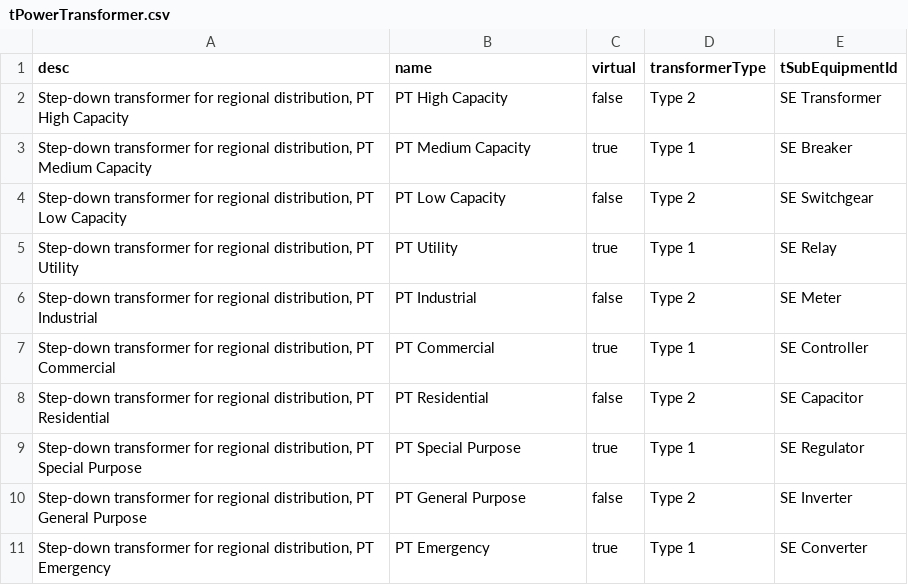
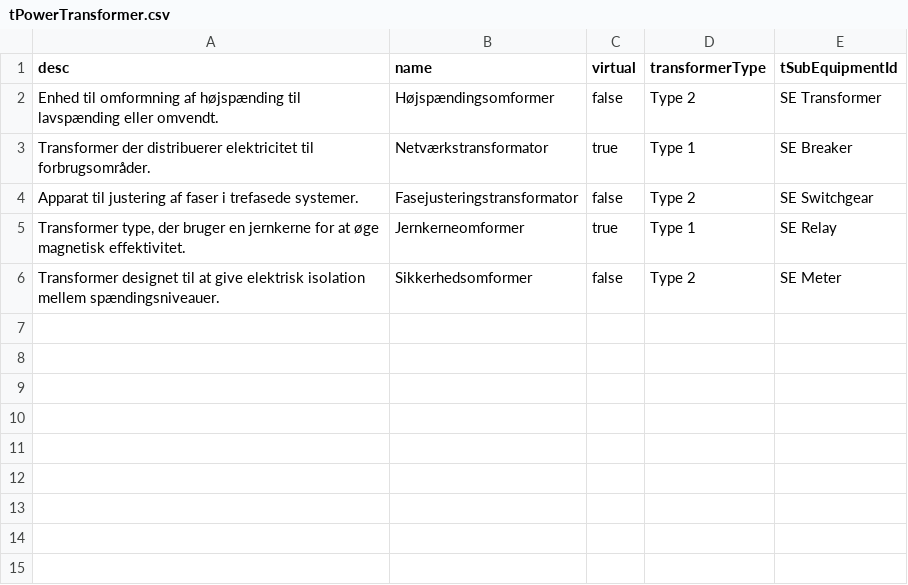
Before and after one commit to Frederikh1/cim_ontology, a CSV file: IEC_Data/tPowerTransformer.csv, drawn as a sheet.

Commit message:
Update tPowerTransformer.csv

```diff
--- a/IEC_Data/tPowerTransformer.csv
+++ b/IEC_Data/tPowerTransformer.csv
@@ -1,11 +1,6 @@
 desc,name,virtual,transformerType,tSubEquipmentId
-"Step-down transformer for regional distribution, PT High Capacity","PT High Capacity",false,"Type 2","SE Transformer"
-"Step-down transformer for regional distribution, PT Medium Capacity","PT Medium Capacity",true,"Type 1","SE Breaker"
-"Step-down transformer for regional distribution, PT Low Capacity","PT Low Capacity",false,"Type 2","SE Switchgear"
-"Step-down transformer for regional distribution, PT Utility","PT Utility",true,"Type 1","SE Relay"
-"Step-down transformer for regional distribution, PT Industrial","PT Industrial",false,"Type 2","SE Meter"
-"Step-down transformer for regional distribution, PT Commercial","PT Commercial",true,"Type 1","SE Controller"
-"Step-down transformer for regional distribution, PT Residential","PT Residential",false,"Type 2","SE Capacitor"
-"Step-down transformer for regional distribution, PT Special Purpose","PT Special Purpose",true,"Type 1","SE Regulator"
-"Step-down transformer for regional distribution, PT General Purpose","PT General Purpose",false,"Type 2","SE Inverter"
-"Step-down transformer for regional distribution, PT Emergency","PT Emergency",true,"Type 1","SE Converter"
+"Enhed til omformning af højspænding til lavspænding eller omvendt.","Højspændingsomformer",false,"Type 2","SE Transformer"
+"Transformer der distribuerer elektricitet til forbrugsområder.","Netværkstransformator",true,"Type 1","SE Breaker"
+"Apparat til justering af faser i trefasede systemer.","Fasejusteringstransformator",false,"Type 2","SE Switchgear"
+"Transformer type, der bruger en jernkerne for at øge magnetisk effektivitet.","Jernkerneomformer",true,"Type 1","SE Relay"
+"Transformer designet til at give elektrisk isolation mellem spændingsniveauer.","Sikkerhedsomformer",false,"Type 2","SE Meter"
```
